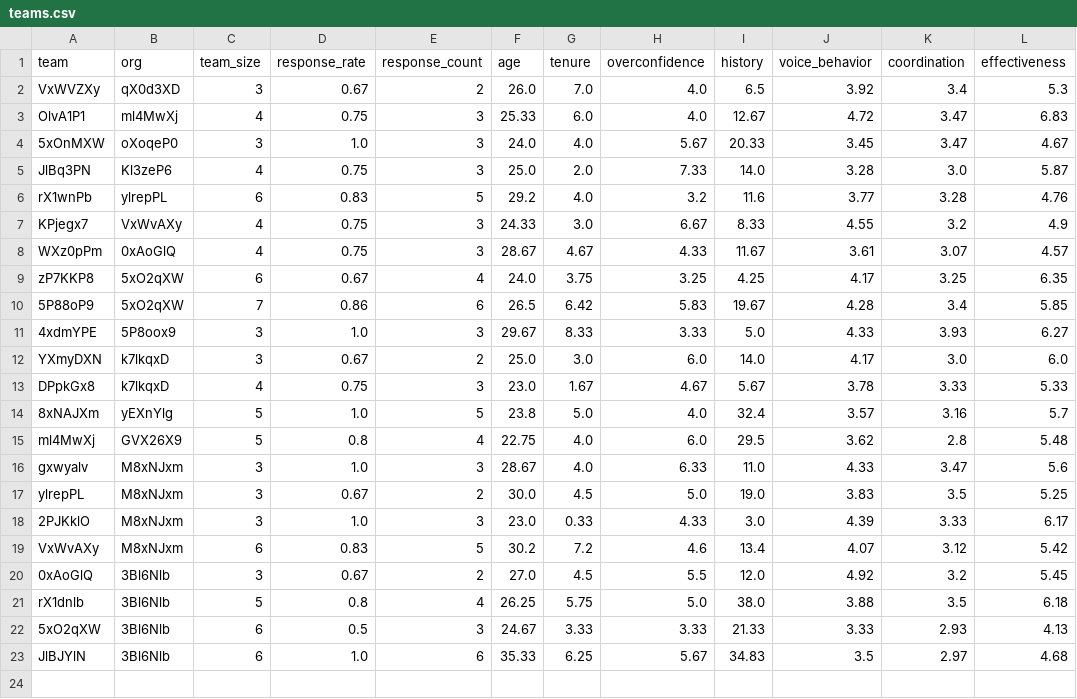
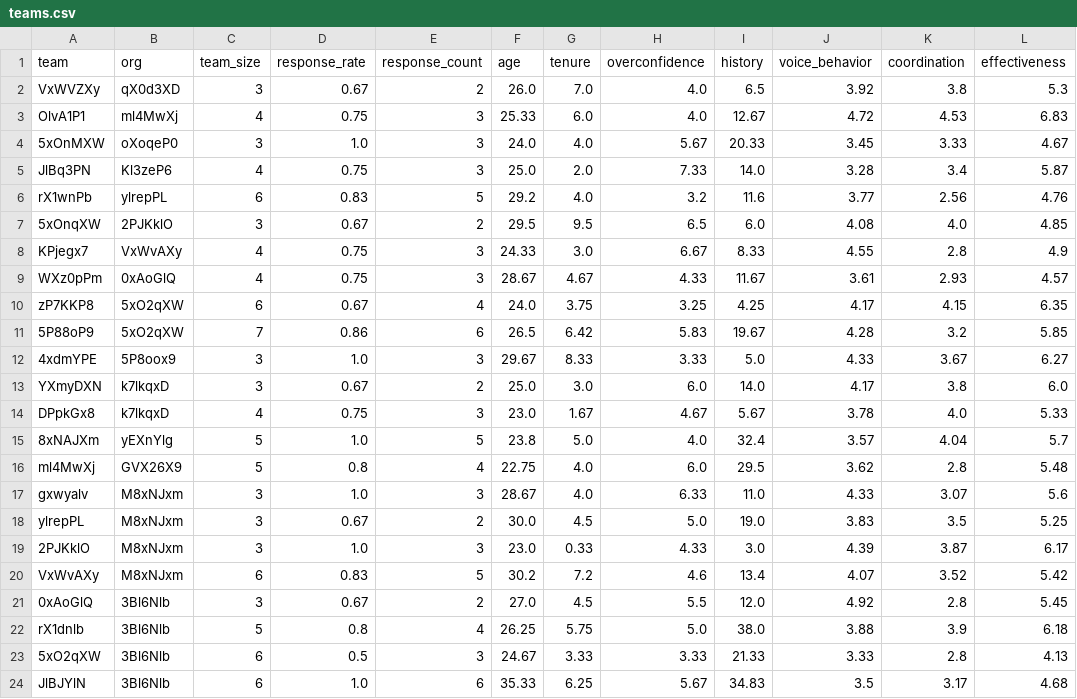
Before and after one commit to ashkantaravati/thesis-survey-app-data-analysis, a CSV file: teams.csv, drawn as a sheet.

Commit message:
Update teams.csv

```diff
--- a/teams.csv
+++ b/teams.csv
@@ -1,23 +1,24 @@
 team,org,team_size,response_rate,response_count,age,tenure,overconfidence,history,voice_behavior,coordination,effectiveness
-VxWVZXy,qX0d3XD,3,0.67,2,26.0,7.0,4.0,6.5,3.92,3.4,5.3
-OlvA1P1,ml4MwXj,4,0.75,3,25.33,6.0,4.0,12.67,4.72,3.47,6.83
-5xOnMXW,oXoqeP0,3,1.0,3,24.0,4.0,5.67,20.33,3.45,3.47,4.67
-JlBq3PN,Kl3zeP6,4,0.75,3,25.0,2.0,7.33,14.0,3.28,3.0,5.87
-rX1wnPb,ylrepPL,6,0.83,5,29.2,4.0,3.2,11.6,3.77,3.28,4.76
-KPjegx7,VxWvAXy,4,0.75,3,24.33,3.0,6.67,8.33,4.55,3.2,4.9
-WXz0pPm,0xAoGlQ,4,0.75,3,28.67,4.67,4.33,11.67,3.61,3.07,4.57
-zP7KKP8,5xO2qXW,6,0.67,4,24.0,3.75,3.25,4.25,4.17,3.25,6.35
-5P88oP9,5xO2qXW,7,0.86,6,26.5,6.42,5.83,19.67,4.28,3.4,5.85
-4xdmYPE,5P8oox9,3,1.0,3,29.67,8.33,3.33,5.0,4.33,3.93,6.27
-YXmyDXN,k7lkqxD,3,0.67,2,25.0,3.0,6.0,14.0,4.17,3.0,6.0
-DPpkGx8,k7lkqxD,4,0.75,3,23.0,1.67,4.67,5.67,3.78,3.33,5.33
-8xNAJXm,yEXnYlg,5,1.0,5,23.8,5.0,4.0,32.4,3.57,3.16,5.7
+VxWVZXy,qX0d3XD,3,0.67,2,26.0,7.0,4.0,6.5,3.92,3.8,5.3
+OlvA1P1,ml4MwXj,4,0.75,3,25.33,6.0,4.0,12.67,4.72,4.53,6.83
+5xOnMXW,oXoqeP0,3,1.0,3,24.0,4.0,5.67,20.33,3.45,3.33,4.67
+JlBq3PN,Kl3zeP6,4,0.75,3,25.0,2.0,7.33,14.0,3.28,3.4,5.87
+rX1wnPb,ylrepPL,6,0.83,5,29.2,4.0,3.2,11.6,3.77,2.56,4.76
+5xOnqXW,2PJKklO,3,0.67,2,29.5,9.5,6.5,6.0,4.08,4.0,4.85
+KPjegx7,VxWvAXy,4,0.75,3,24.33,3.0,6.67,8.33,4.55,2.8,4.9
+WXz0pPm,0xAoGlQ,4,0.75,3,28.67,4.67,4.33,11.67,3.61,2.93,4.57
+zP7KKP8,5xO2qXW,6,0.67,4,24.0,3.75,3.25,4.25,4.17,4.15,6.35
+5P88oP9,5xO2qXW,7,0.86,6,26.5,6.42,5.83,19.67,4.28,3.2,5.85
+4xdmYPE,5P8oox9,3,1.0,3,29.67,8.33,3.33,5.0,4.33,3.67,6.27
+YXmyDXN,k7lkqxD,3,0.67,2,25.0,3.0,6.0,14.0,4.17,3.8,6.0
+DPpkGx8,k7lkqxD,4,0.75,3,23.0,1.67,4.67,5.67,3.78,4.0,5.33
+8xNAJXm,yEXnYlg,5,1.0,5,23.8,5.0,4.0,32.4,3.57,4.04,5.7
 ml4MwXj,GVX26X9,5,0.8,4,22.75,4.0,6.0,29.5,3.62,2.8,5.48
-gxwyalv,M8xNJxm,3,1.0,3,28.67,4.0,6.33,11.0,4.33,3.47,5.6
+gxwyalv,M8xNJxm,3,1.0,3,28.67,4.0,6.33,11.0,4.33,3.07,5.6
 ylrepPL,M8xNJxm,3,0.67,2,30.0,4.5,5.0,19.0,3.83,3.5,5.25
-2PJKklO,M8xNJxm,3,1.0,3,23.0,0.33,4.33,3.0,4.39,3.33,6.17
-VxWvAXy,M8xNJxm,6,0.83,5,30.2,7.2,4.6,13.4,4.07,3.12,5.42
-0xAoGlQ,3Bl6Nlb,3,0.67,2,27.0,4.5,5.5,12.0,4.92,3.2,5.45
-rX1dnlb,3Bl6Nlb,5,0.8,4,26.25,5.75,5.0,38.0,3.88,3.5,6.18
-5xO2qXW,3Bl6Nlb,6,0.5,3,24.67,3.33,3.33,21.33,3.33,2.93,4.13
-JlBJYlN,3Bl6Nlb,6,1.0,6,35.33,6.25,5.67,34.83,3.5,2.97,4.68
+2PJKklO,M8xNJxm,3,1.0,3,23.0,0.33,4.33,3.0,4.39,3.87,6.17
+VxWvAXy,M8xNJxm,6,0.83,5,30.2,7.2,4.6,13.4,4.07,3.52,5.42
+0xAoGlQ,3Bl6Nlb,3,0.67,2,27.0,4.5,5.5,12.0,4.92,2.8,5.45
+rX1dnlb,3Bl6Nlb,5,0.8,4,26.25,5.75,5.0,38.0,3.88,3.9,6.18
+5xO2qXW,3Bl6Nlb,6,0.5,3,24.67,3.33,3.33,21.33,3.33,2.8,4.13
+JlBJYlN,3Bl6Nlb,6,1.0,6,35.33,6.25,5.67,34.83,3.5,3.17,4.68
```
